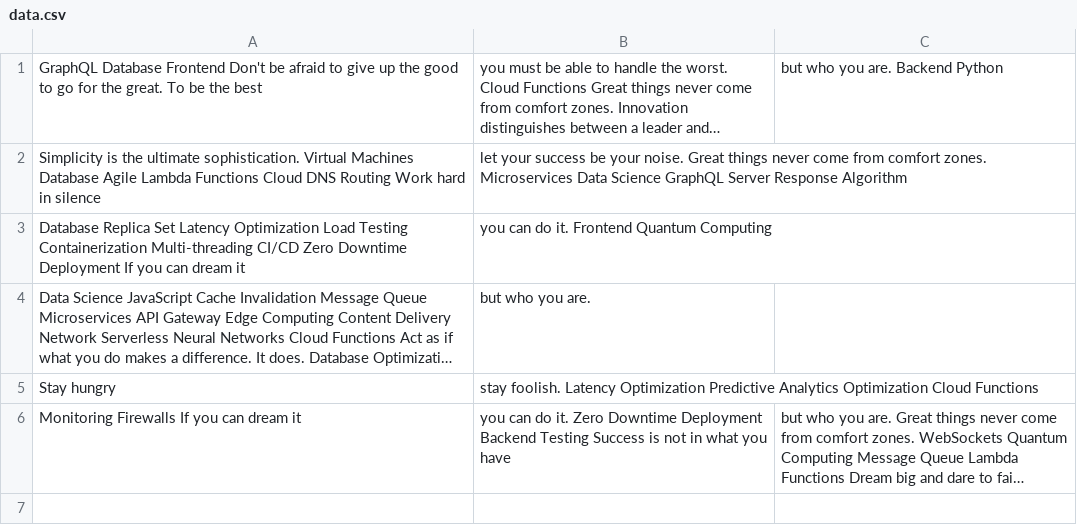
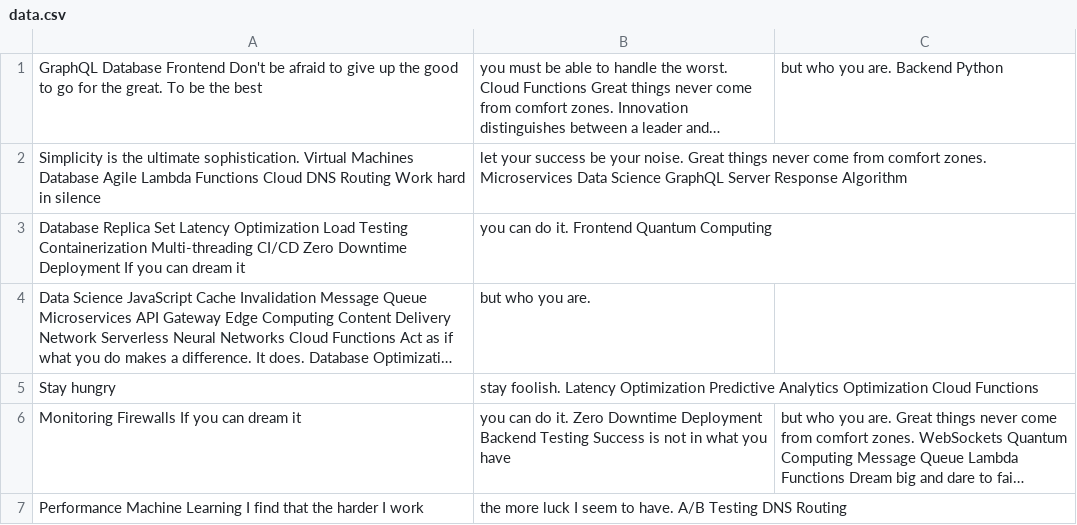
Before and after one commit to edamame-threat/friendly-guide, a CSV file: resources/data.csv, drawn as a sheet; long unchanged cells end in …; the diff names each change by its address in the sheet, - before the commit and + after, or states it on an @@ line.

Commit message:
Updated resources

```diff
--- a/resources/data.csv
+++ b/resources/data.csv
+row 7: Performance Machine Learning I find that the harder I work | the more luck I seem to have. A/B Testing DNS Routing
```
Also changed, not shown: 3 other files.
